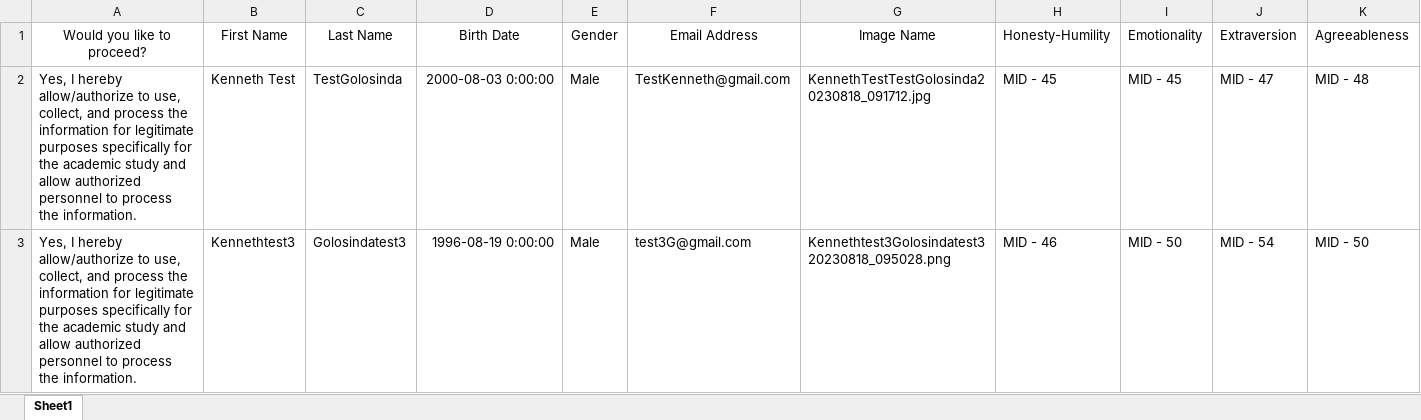
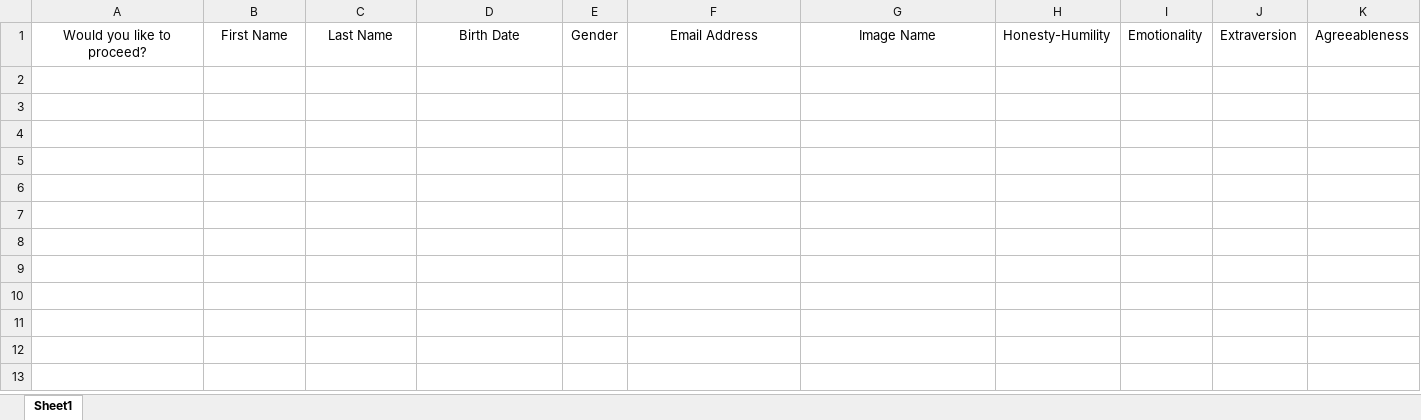
Before and after one commit to Vaughn24/Personality-Test-Streamlit, an Excel workbook: dataset/physiognomy-pt-dataset.xlsx, sheet Sheet1, drawn as a sheet; only a part is shown; values as stored, in another font and other column widths than the file's, no borders; rows hold the shown columns only; the diff names each change by its address in the sheet, - before the commit and + after, or states it on an @@ line.

```diff
--- a/dataset/physiognomy-pt-dataset.xlsx (sheet Sheet1)
+++ b/dataset/physiognomy-pt-dataset.xlsx (sheet Sheet1)
-row 2: Yes, I hereby allow/authorize to use, collect, and process the information for legitimate purposes specifically for the academic study and allow authorized personnel to process the information. | Kenneth Test | TestGolosinda | 2000-08-03 0:00:00 | Male | TestKenneth@gmail.com | KennethTestTestGolosinda20230818_091712.jpg | MID - 45 | MID - 45 | MID - 47 | MID - 48
-row 3: Yes, I hereby allow/authorize to use, collect, and process the information for legitimate purposes specifically for the academic study and allow authorized personnel to process the information. | Kennethtest3 | Golosindatest3 | 1996-08-19 0:00:00 | Male | test3G@gmail.com | Kennethtest3Golosindatest320230818_095028.png | MID - 46 | MID - 50 | MID - 54 | MID - 50
```
Also changed, not shown: entrycode.xlsx, user_answers.xlsx, 5 other files.
